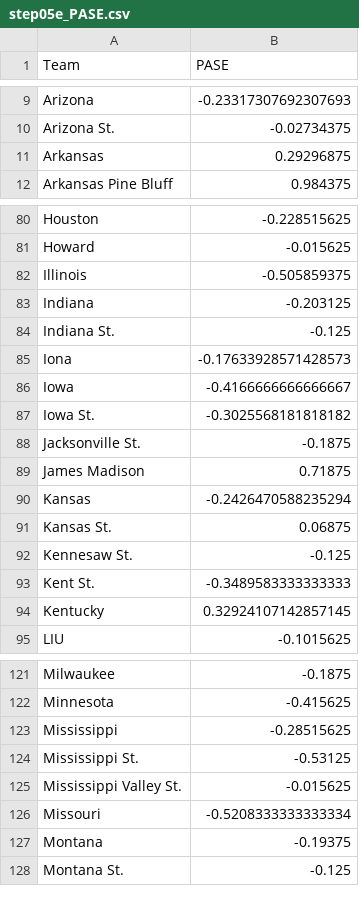
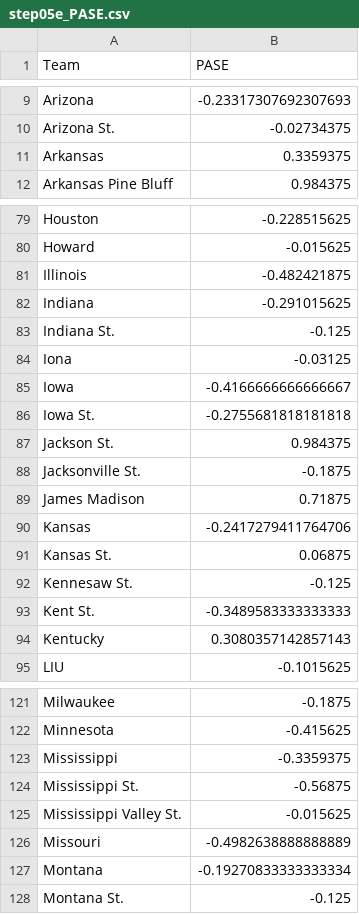
Before and after one commit to harmkenn/Python_Madness, a CSV file: Python_Madness_2025/data/step05e_PASE.csv, drawn as a sheet; only a part is shown, gaps mark what is left out; the diff covers the shown part only.

```diff
--- a/Python_Madness_2025/data/step05e_PASE.csv
+++ b/Python_Madness_2025/data/step05e_PASE.csv
@@ -10,3 +10,3 @@ Arizona,-0.23317307692307693
 Arizona St.,-0.02734375
-Arkansas,0.29296875
+Arkansas,0.3359375
 Arkansas Pine Bluff,0.984375
@@ -81,11 +80,12 @@ Houston,-0.228515625
 Howard,-0.015625
-Illinois,-0.505859375
-Indiana,-0.203125
+Illinois,-0.482421875
+Indiana,-0.291015625
 Indiana St.,-0.125
-Iona,-0.17633928571428573
+Iona,-0.03125
 Iowa,-0.4166666666666667
-Iowa St.,-0.3025568181818182
+Iowa St.,-0.2755681818181818
+Jackson St.,0.984375
 Jacksonville St.,-0.1875
 James Madison,0.71875
-Kansas,-0.2426470588235294
+Kansas,-0.2417279411764706
 Kansas St.,0.06875
@@ -93,3 +93,3 @@ Kennesaw St.,-0.125
 Kent St.,-0.3489583333333333
-Kentucky,0.32924107142857145
+Kentucky,0.3080357142857143
 LIU,-0.1015625
@@ -122,7 +122,7 @@ Milwaukee,-0.1875
 Minnesota,-0.415625
-Mississippi,-0.28515625
-Mississippi St.,-0.53125
+Mississippi,-0.3359375
+Mississippi St.,-0.56875
 Mississippi Valley St.,-0.015625
-Missouri,-0.5208333333333334
-Montana,-0.19375
+Missouri,-0.4982638888888889
+Montana,-0.19270833333333334
 Montana St.,-0.125
```
Also changed, not shown: 2 added rows, 3 removed rows and 35 edited cells elsewhere in this file, Python_Madness_2025/data/step05c_FUHistory.csv, 3 other files.
